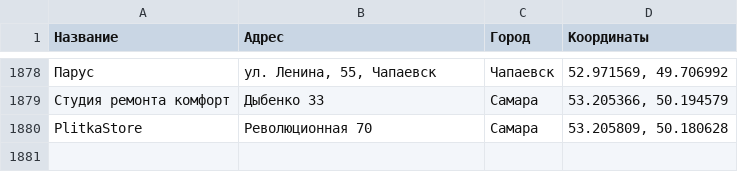
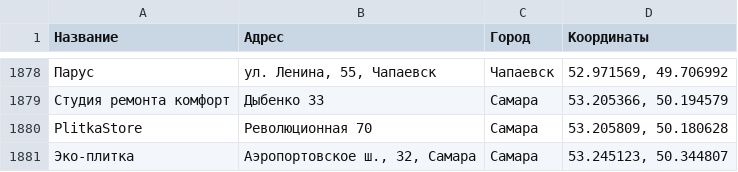
Before and after one commit to Dmitriknow/Points, a CSV file: all_cities_test.csv, drawn as a sheet; only a part is shown, gaps mark what is left out; the diff names each change by its address in the sheet, - before the commit and + after, or states it on an @@ line.

Commit message:
Update all_cities_test.csv

```diff
--- a/all_cities_test.csv
+++ b/all_cities_test.csv
+row 1881: Эко-плитка | Аэропортовское ш., 32, Самара | Самара | 53.245123, 50.344807
```
